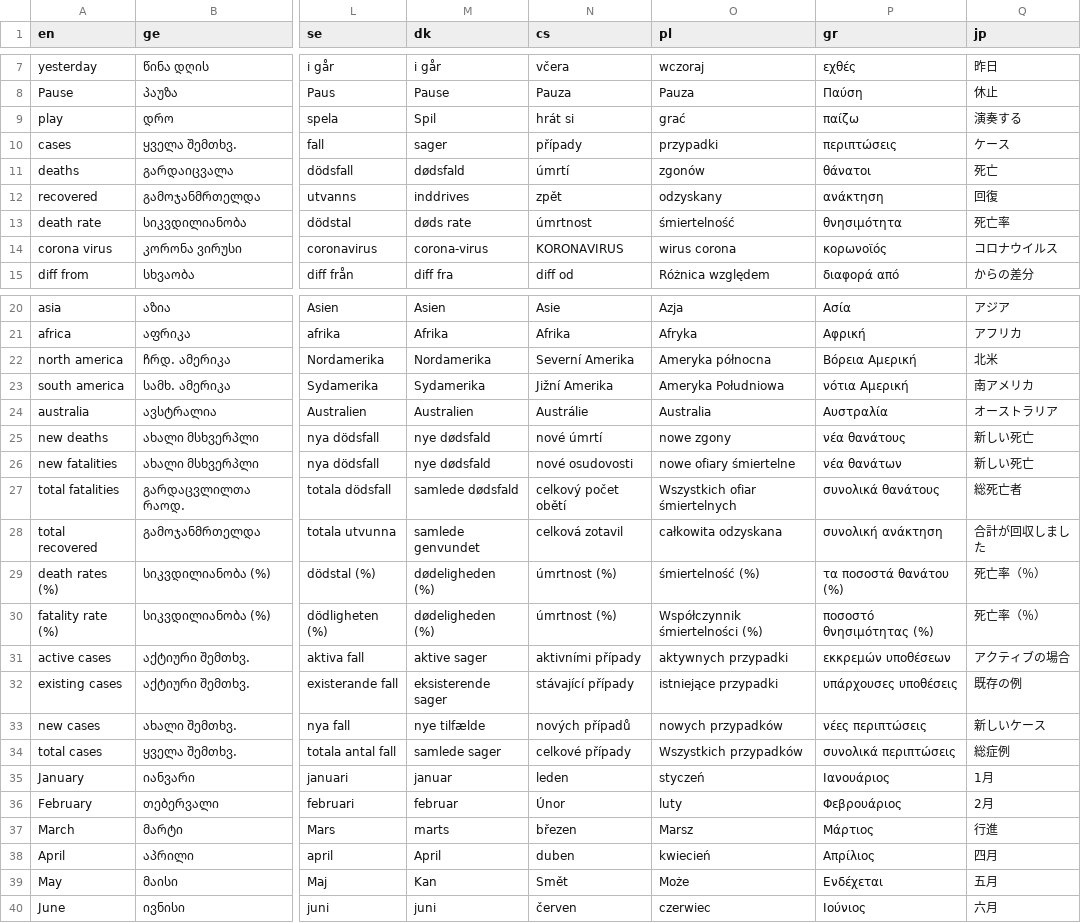
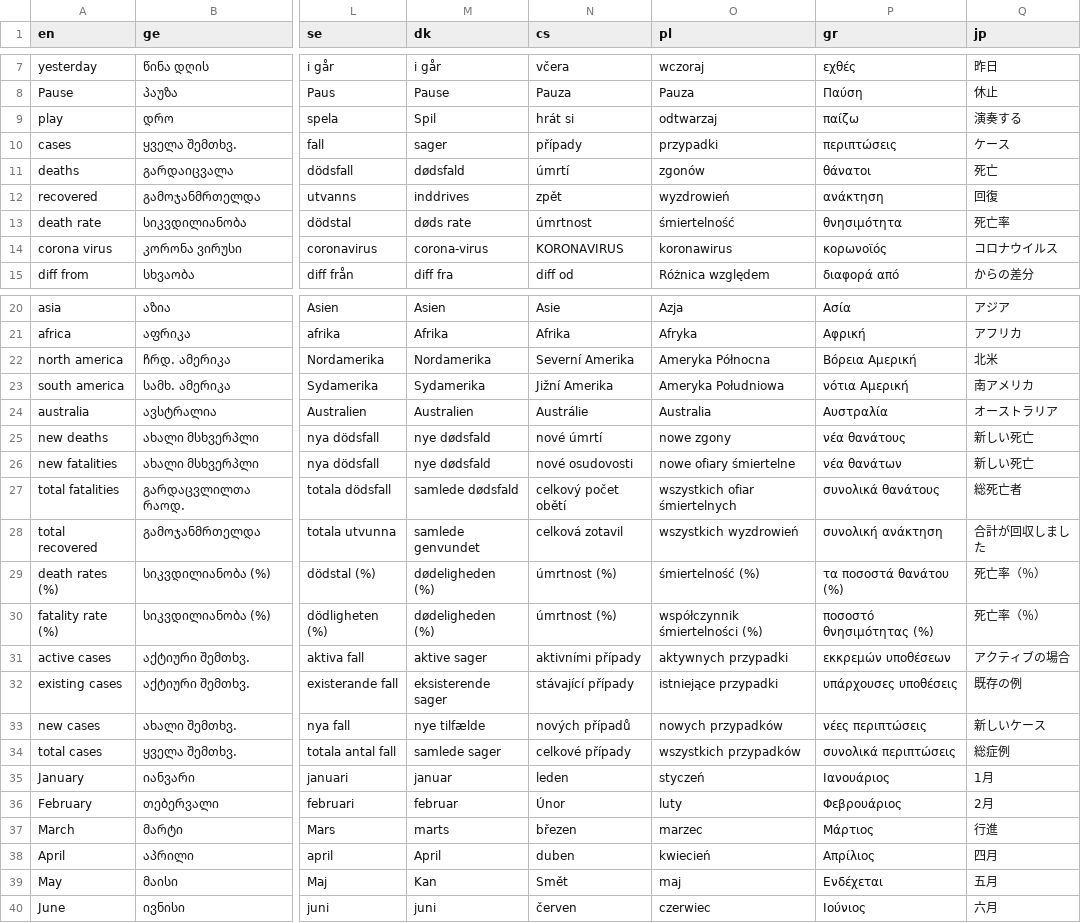
Before and after one commit to bumbeishvili/coronavirus.davidb.dev, a CSV file: translate.csv, drawn as a sheet; only a part is shown, gaps mark what is left out; the diff covers the shown part only; the diff names each change by its address in the sheet, - before the commit and + after, or states it on an @@ line.

Commit message:
Update translation for polish language

```diff
--- a/translate.csv
+++ b/translate.csv
-O9 (pl): grać
+O9 (pl): odtwarzaj
-O12 (pl): odzyskany
+O12 (pl): wyzdrowień
-O14 (pl): wirus corona
+O14 (pl): koronawirus
-O22 (pl): Ameryka północna
+O22 (pl): Ameryka Północna
-O27 (pl): Wszystkich ofiar śmiertelnych
+O27 (pl): wszystkich ofiar śmiertelnych
-O28 (pl): całkowita odzyskana
+O28 (pl): wszystkich wyzdrowień
-O30 (pl): Współczynnik śmiertelności (%)
+O30 (pl): współczynnik śmiertelności (%)
-O34 (pl): Wszystkich przypadków
+O34 (pl): wszystkich przypadków
-O37 (pl): Marsz
+O37 (pl): marzec
-O39 (pl): Może
+O39 (pl): maj
```
Also changed, not shown: 7 edited cells elsewhere in this file.
